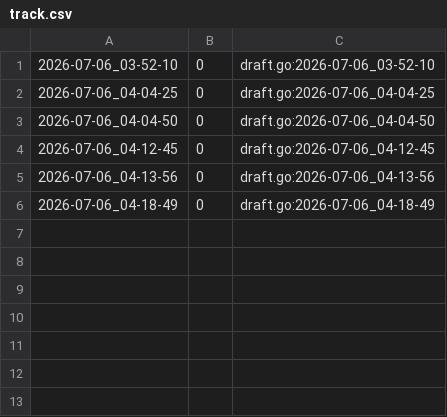
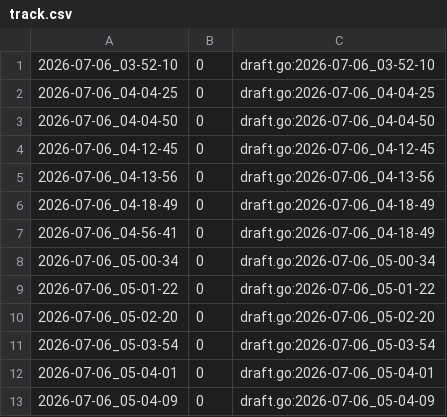
Before and after one commit to qxcode-course/fup-dd-playground-GilvanFilhote, a CSV file: .tko/track/fup@antimateria/track.csv, drawn as a sheet; the diff names each change by its address in the sheet, - before the commit and + after, or states it on an @@ line.

```diff
--- a/.tko/track/fup@antimateria/track.csv
+++ b/.tko/track/fup@antimateria/track.csv
+row 7: 2026-07-06_04-56-41 | 0 | draft.go:2026-07-06_04-18-49
+row 8: 2026-07-06_05-00-34 | 0 | draft.go:2026-07-06_05-00-34
+row 9: 2026-07-06_05-01-22 | 0 | draft.go:2026-07-06_05-01-22
+row 10: 2026-07-06_05-02-20 | 0 | draft.go:2026-07-06_05-02-20
+row 11: 2026-07-06_05-03-54 | 0 | draft.go:2026-07-06_05-03-54
+row 12: 2026-07-06_05-04-01 | 0 | draft.go:2026-07-06_05-04-01
+row 13: 2026-07-06_05-04-09 | 0 | draft.go:2026-07-06_05-04-09
```
Also changed, not shown: 38 other files.
